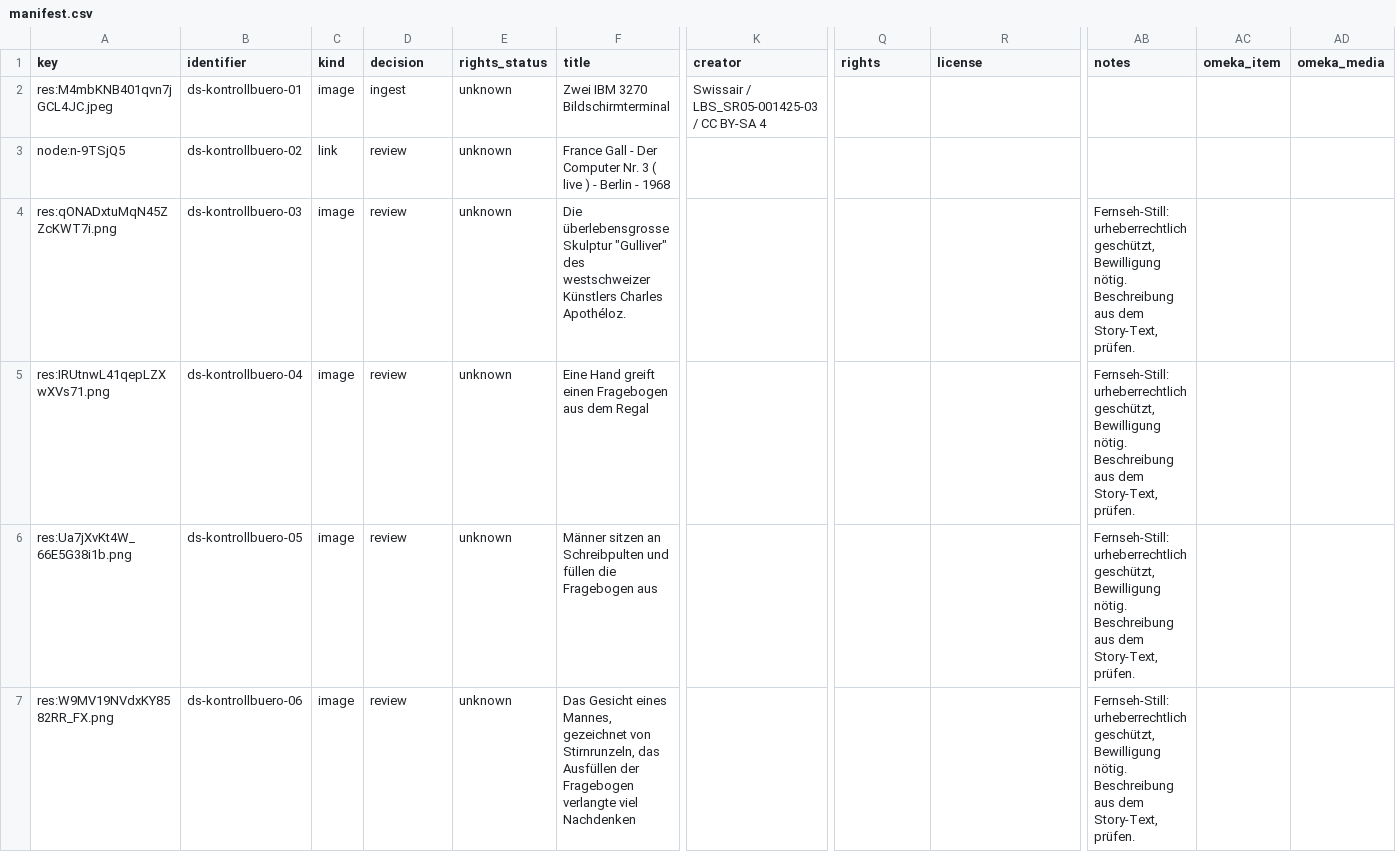
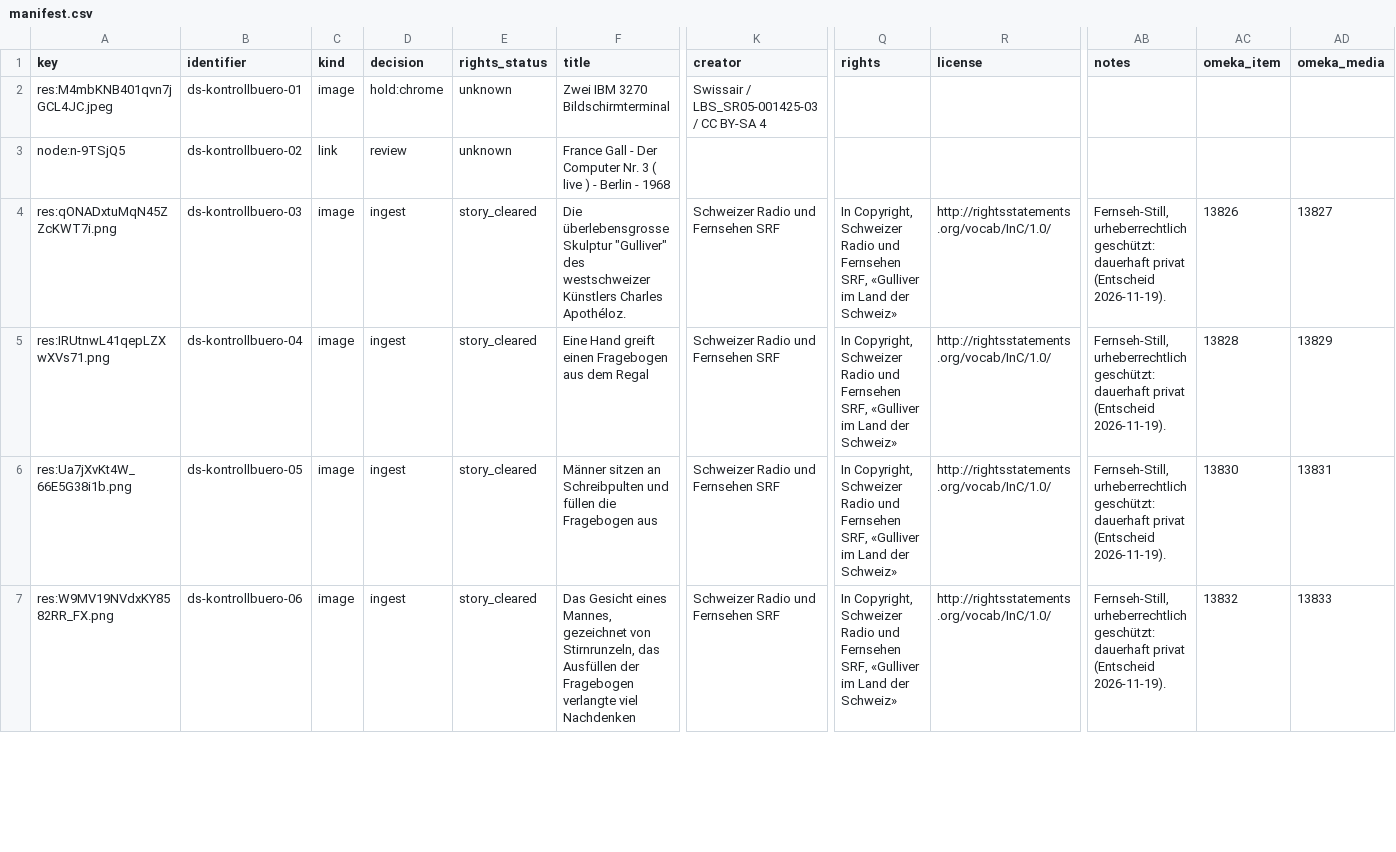
Before and after one commit to Stadt-Geschichte-Basel/sgb-data-validator, a CSV file: data/data_stories/kontrollbuero/manifest.csv, drawn as a sheet; only a part is shown, gaps mark what is left out; the diff covers the shown part only; the diff names each change by its address in the sheet, - before the commit and + after, or states it on an @@ line.

```diff
--- a/data/data_stories/kontrollbuero/manifest.csv
+++ b/data/data_stories/kontrollbuero/manifest.csv
-D2 (decision): ingest
+D2 (decision): hold:chrome
-D4:D7 (decision): review
+D4:D7 (decision): ingest
-E4:E7 (rights_status): unknown
+E4:E7 (rights_status): story_cleared
-K4:K7 (creator): (empty)
+K4:K7 (creator): Schweizer Radio und Fernsehen SRF
-Q4:Q7 (rights): (empty)
+Q4:Q7 (rights): In Copyright, Schweizer Radio und Fernsehen SRF, «Gulliver im Land der Schweiz»
-R4:R7 (license): (empty)
+R4:R7 (license): http://rightsstatements.org/vocab/InC/1.0/
-AB4:AB7 (notes): Fernseh-Still: urheberrechtlich geschützt, Bewilligung nötig. Beschreibung aus dem Story-Text, prüfen.
+AB4:AB7 (notes): Fernseh-Still, urheberrechtlich geschützt: dauerhaft privat (Entscheid 2026-11-19).
-AC4 (omeka_item): (empty)
+AC4 (omeka_item): 13826
-AD4 (omeka_media): (empty)
+AD4 (omeka_media): 13827
-AC5 (omeka_item): (empty)
+AC5 (omeka_item): 13828
-AD5 (omeka_media): (empty)
+AD5 (omeka_media): 13829
-AC6 (omeka_item): (empty)
+AC6 (omeka_item): 13830
-AD6 (omeka_media): (empty)
+AD6 (omeka_media): 13831
-AC7 (omeka_item): (empty)
+AC7 (omeka_item): 13832
-AD7 (omeka_media): (empty)
+AD7 (omeka_media): 13833
```
Also changed, not shown: 83 edited cells elsewhere in this file, data/data_stories/bioarchaeologie/manifest.csv, data/data_stories/kirche/manifest.csv, 5 other files.
